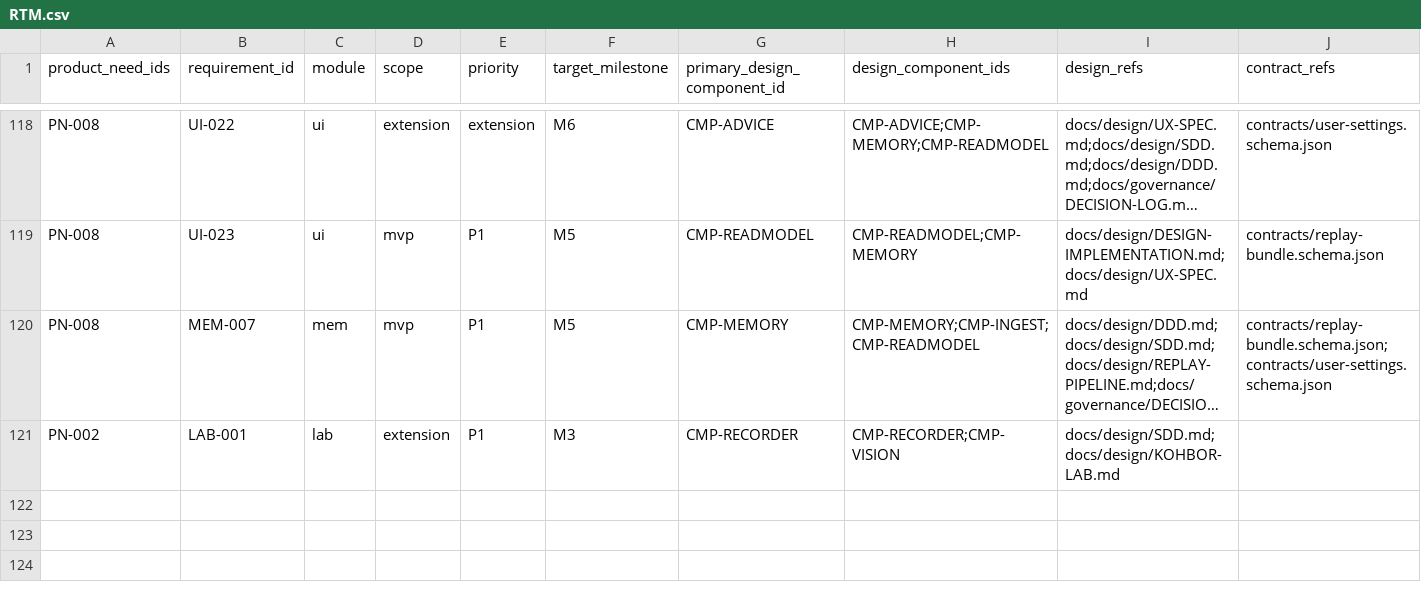
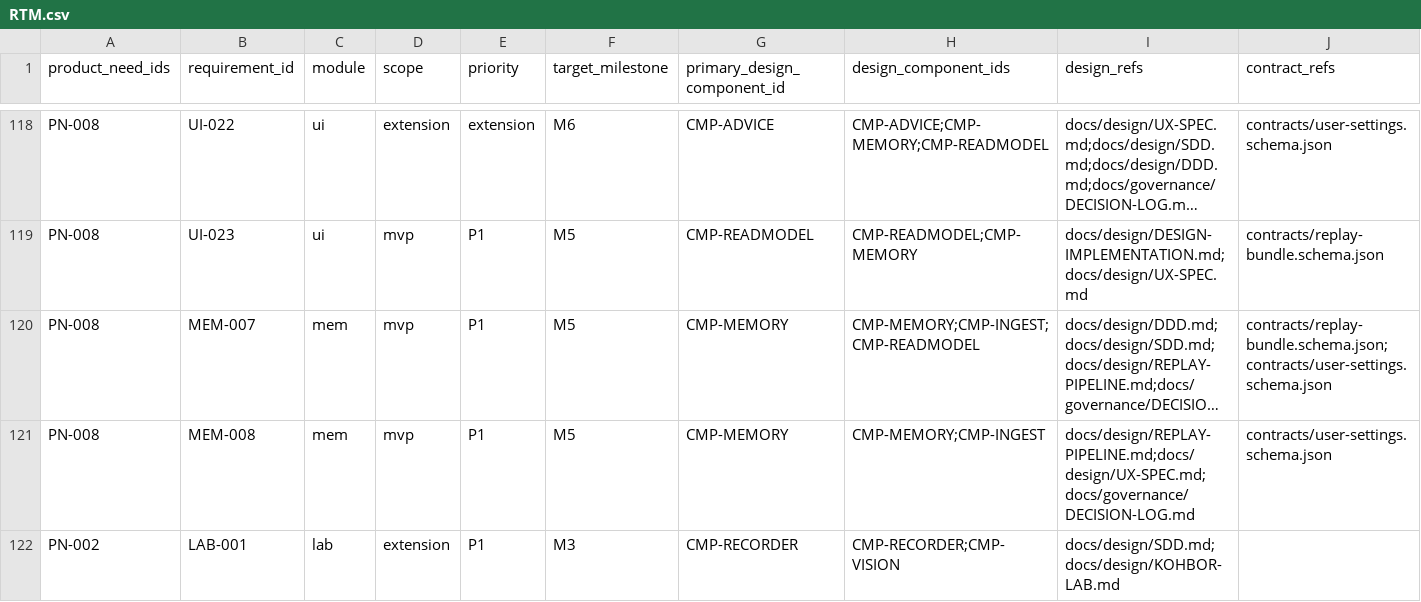
Before and after one commit to Freshair129/kohbor, a CSV file: docs/requirements/RTM.csv, drawn as a sheet; only a part is shown, gaps mark what is left out; long unchanged cells end in …; rows hold the shown columns only; the diff names each change by its address in the sheet, - before the commit and + after, or states it on an @@ line.

```diff
--- a/docs/requirements/RTM.csv
+++ b/docs/requirements/RTM.csv
+row 121: PN-008 | MEM-008 | mem | mvp | P1 | M5 | CMP-MEMORY | CMP-MEMORY;CMP-INGEST | docs/design/REPLAY-PIPELINE.md;docs/design/UX-SPEC.md;docs/governance/DECISION-LOG.md | contracts/user-settings.schema.json
```
Also changed, not shown: 13 other files.
